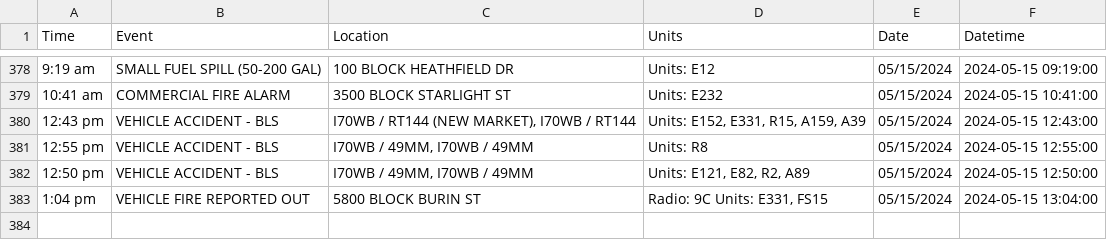
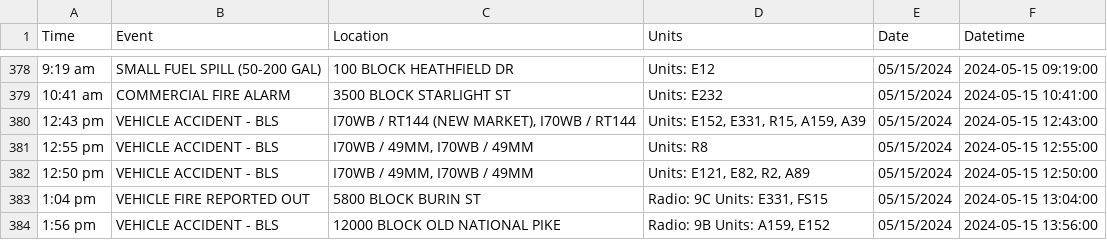
Before and after one commit to NewsAppsUMD/fredscanner, a CSV file: incidents.csv, drawn as a sheet; only a part is shown, gaps mark what is left out; the diff names each change by its address in the sheet, - before the commit and + after, or states it on an @@ line.

```diff
--- a/incidents.csv
+++ b/incidents.csv
+row 384: 1:56 pm | VEHICLE ACCIDENT - BLS | 12000 BLOCK OLD NATIONAL PIKE | Radio: 9B Units: A159, E152 | 05/15/2024 | 2024-05-15 13:56:00
```
